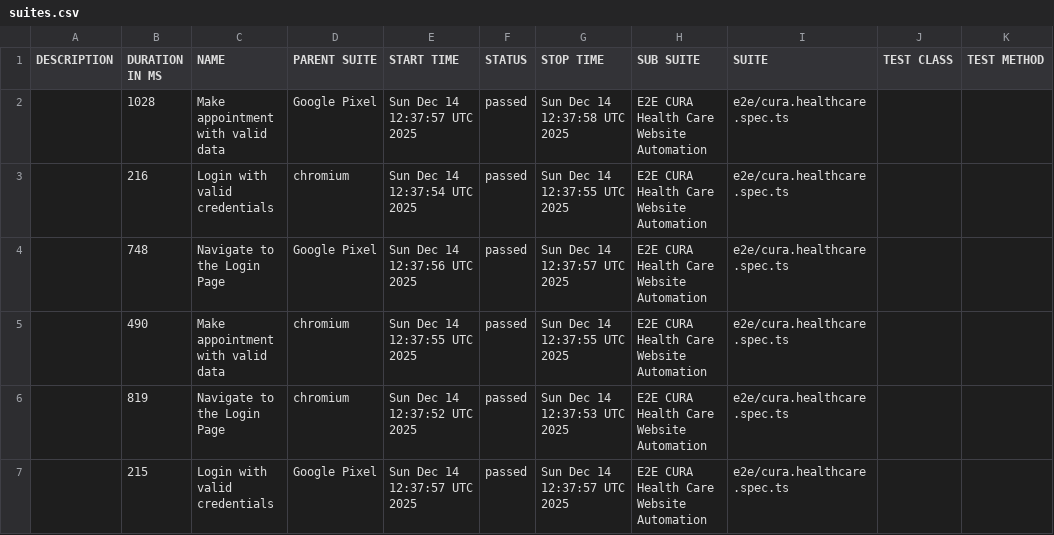
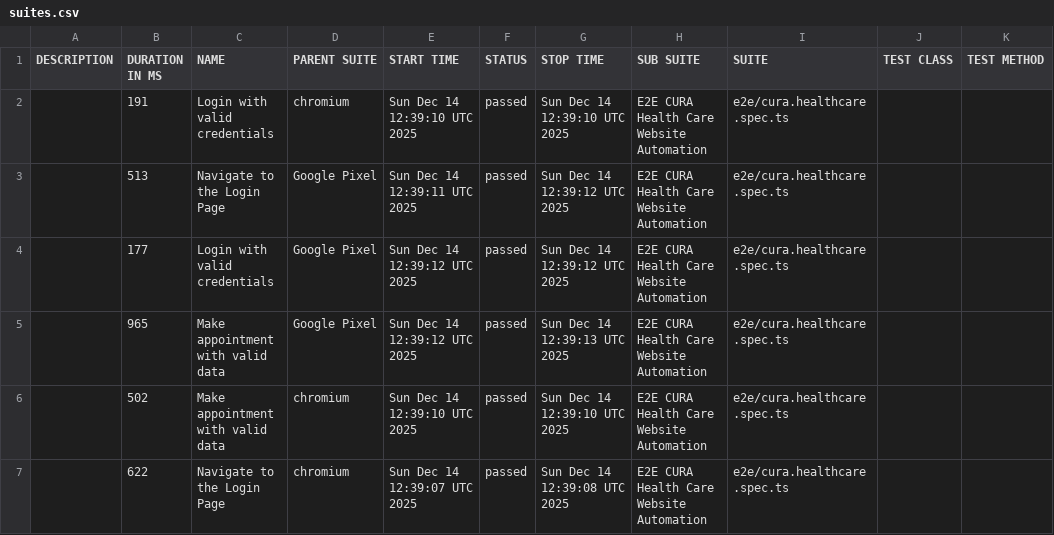
Before and after one commit to shield75/playwright-e2e-test, a CSV file: data/suites.csv, drawn as a sheet.

```diff
--- a/data/suites.csv
+++ b/data/suites.csv
@@ -1,7 +1,7 @@
 "DESCRIPTION","DURATION IN MS","NAME","PARENT SUITE","START TIME","STATUS","STOP TIME","SUB SUITE","SUITE","TEST CLASS","TEST METHOD"
-"","1028","Make appointment with valid data","Google Pixel","Sun Dec 14 12:37:57 UTC 2025","passed","Sun Dec 14 12:37:58 UTC 2025","E2E CURA Health Care Website Automation","e2e/cura.healthcare.spec.ts","",""
-"","216","Login with valid credentials","chromium","Sun Dec 14 12:37:54 UTC 2025","passed","Sun Dec 14 12:37:55 UTC 2025","E2E CURA Health Care Website Automation","e2e/cura.healthcare.spec.ts","",""
-"","748","Navigate to the Login Page","Google Pixel","Sun Dec 14 12:37:56 UTC 2025","passed","Sun Dec 14 12:37:57 UTC 2025","E2E CURA Health Care Website Automation","e2e/cura.healthcare.spec.ts","",""
-"","490","Make appointment with valid data","chromium","Sun Dec 14 12:37:55 UTC 2025","passed","Sun Dec 14 12:37:55 UTC 2025","E2E CURA Health Care Website Automation","e2e/cura.healthcare.spec.ts","",""
-"","819","Navigate to the Login Page","chromium","Sun Dec 14 12:37:52 UTC 2025","passed","Sun Dec 14 12:37:53 UTC 2025","E2E CURA Health Care Website Automation","e2e/cura.healthcare.spec.ts","",""
-"","215","Login with valid credentials","Google Pixel","Sun Dec 14 12:37:57 UTC 2025","passed","Sun Dec 14 12:37:57 UTC 2025","E2E CURA Health Care Website Automation","e2e/cura.healthcare.spec.ts","",""
+"","191","Login with valid credentials","chromium","Sun Dec 14 12:39:10 UTC 2025","passed","Sun Dec 14 12:39:10 UTC 2025","E2E CURA Health Care Website Automation","e2e/cura.healthcare.spec.ts","",""
+"","513","Navigate to the Login Page","Google Pixel","Sun Dec 14 12:39:11 UTC 2025","passed","Sun Dec 14 12:39:12 UTC 2025","E2E CURA Health Care Website Automation","e2e/cura.healthcare.spec.ts","",""
+"","177","Login with valid credentials","Google Pixel","Sun Dec 14 12:39:12 UTC 2025","passed","Sun Dec 14 12:39:12 UTC 2025","E2E CURA Health Care Website Automation","e2e/cura.healthcare.spec.ts","",""
+"","965","Make appointment with valid data","Google Pixel","Sun Dec 14 12:39:12 UTC 2025","passed","Sun Dec 14 12:39:13 UTC 2025","E2E CURA Health Care Website Automation","e2e/cura.healthcare.spec.ts","",""
+"","502","Make appointment with valid data","chromium","Sun Dec 14 12:39:10 UTC 2025","passed","Sun Dec 14 12:39:10 UTC 2025","E2E CURA Health Care Website Automation","e2e/cura.healthcare.spec.ts","",""
+"","622","Navigate to the Login Page","chromium","Sun Dec 14 12:39:07 UTC 2025","passed","Sun Dec 14 12:39:08 UTC 2025","E2E CURA Health Care Website Automation","e2e/cura.healthcare.spec.ts","",""
```
Also changed, not shown: 36 other files.
